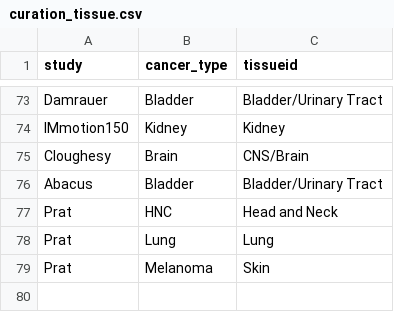
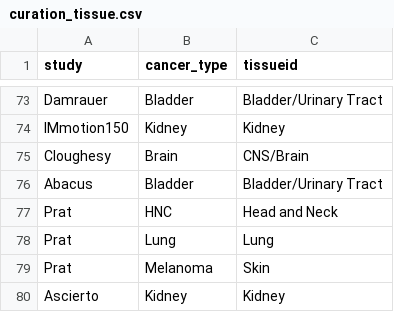
Before and after one commit to BHKLAB-DataProcessing/ICB_Common, a CSV file: data/curation_tissue.csv, drawn as a sheet; only a part is shown, gaps mark what is left out.

```diff
--- a/data/curation_tissue.csv
+++ b/data/curation_tissue.csv
@@ -79 +79,2 @@ Prat,Lung,Lung
 Prat,Melanoma,Skin
+Ascierto,Kidney,Kidney
```
Also changed, not shown: data/DATASET_LOAD_INFO.csv.
